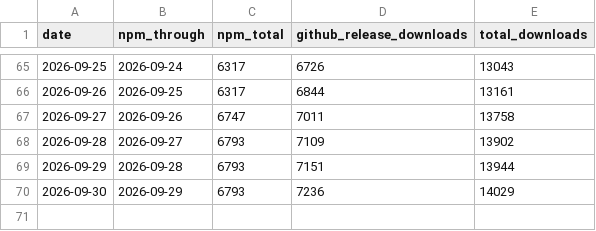
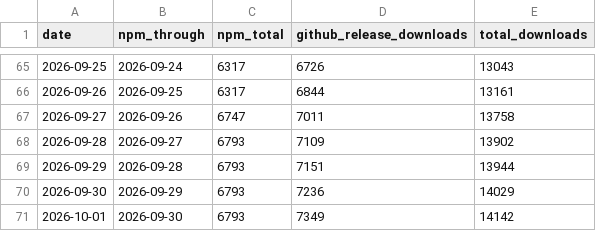
Before and after one commit to josephsteuerjr/claudexor, a CSV file: docs/assets/repo-metrics.csv, drawn as a sheet; only a part is shown, gaps mark what is left out; the diff names each change by its address in the sheet, - before the commit and + after, or states it on an @@ line.

```diff
--- a/docs/assets/repo-metrics.csv
+++ b/docs/assets/repo-metrics.csv
+row 71: 2026-10-01 | 2026-09-30 | 6793 | 7349 | 14142
```
Also changed, not shown: 1 other file.
